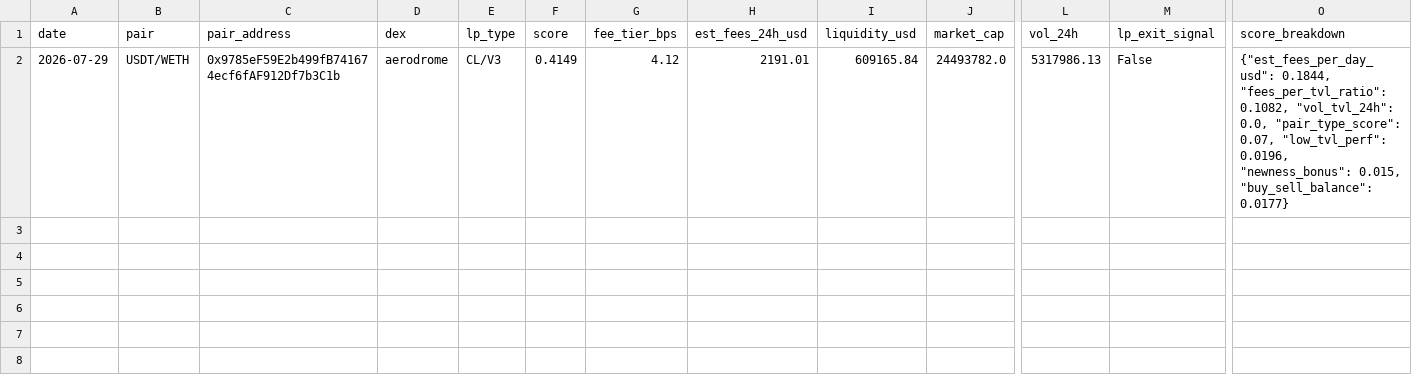
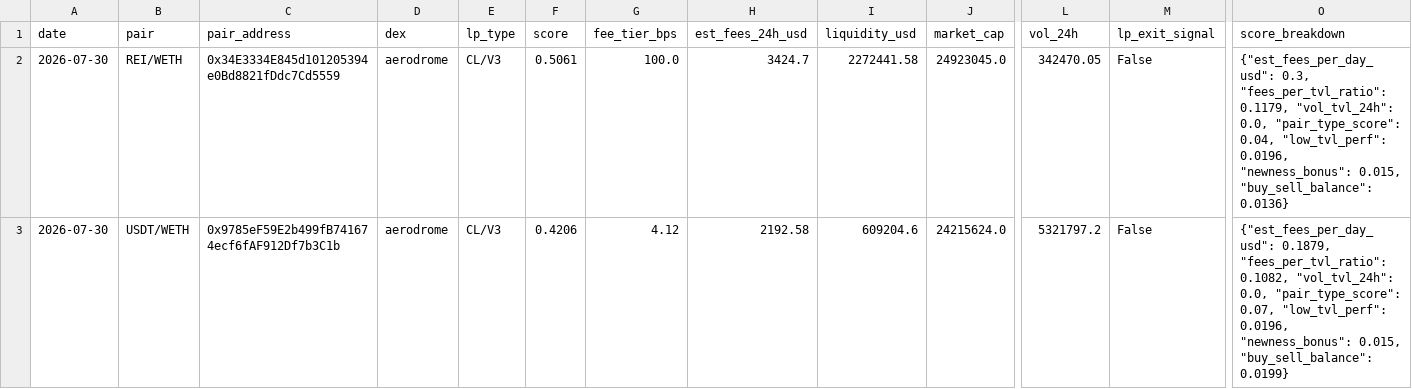
Before and after one commit to RichJamo/hydrex-lp-selection, a CSV file: data/weekly_picks.csv, drawn as a sheet; only a part is shown, gaps mark what is left out; addresses are those after the commit; rows hold the shown columns only; the diff names each change by its address in the sheet, - before the commit and + after, or states it on an @@ line.

```diff
--- a/data/weekly_picks.csv
+++ b/data/weekly_picks.csv
+row 2: 2026-07-30 | REI/WETH | 0x34E3334E845d101205394e0Bd8821fDdc7Cd5559 | aerodrome | CL/V3 | 0.5061 | 100.0 | 3424.7 | 2272441.58 | 24923045.0 | 342470.05 | False | {"est_fees_per_day_usd": 0.3, "fees_per_tvl_ratio": 0.1179, "vol_tvl_24h": 0.0, "pair_type_score": 0.04, "low_tvl_perf": 0.0196, "newness_bonus": 0.015, "buy_sell_balance": 0.0136}
-A3 (date): 2026-07-29
+A3 (date): 2026-07-30
-F3 (score): 0.4149
+F3 (score): 0.4206
-H3 (est_fees_24h_usd): 2191.01
+H3 (est_fees_24h_usd): 2192.58
-I3 (liquidity_usd): 609165.84
+I3 (liquidity_usd): 609204.6
-J3 (market_cap): 24493782.0
+J3 (market_cap): 24215624.0
-L3 (vol_24h): 5317986.13
+L3 (vol_24h): 5321797.2
-O3 (score_breakdown): {"est_fees_per_day_usd": 0.1844, "fees_per_tvl_ratio": 0.1082, "vol_tvl_24h": 0.0, "pair_type_score": 0.07, "low_tvl_perf": 0.0196, "newness_bonus": 0.015, "buy_sell_balance": 0.0177}
+O3 (score_breakdown): {"est_fees_per_day_usd": 0.1879, "fees_per_tvl_ratio": 0.1082, "vol_tvl_24h": 0.0, "pair_type_score": 0.07, "low_tvl_perf": 0.0196, "newness_bonus": 0.015, "buy_sell_balance": 0.0199}
```
Also changed, not shown: data/candidates_enriched.csv, 2 other files.
